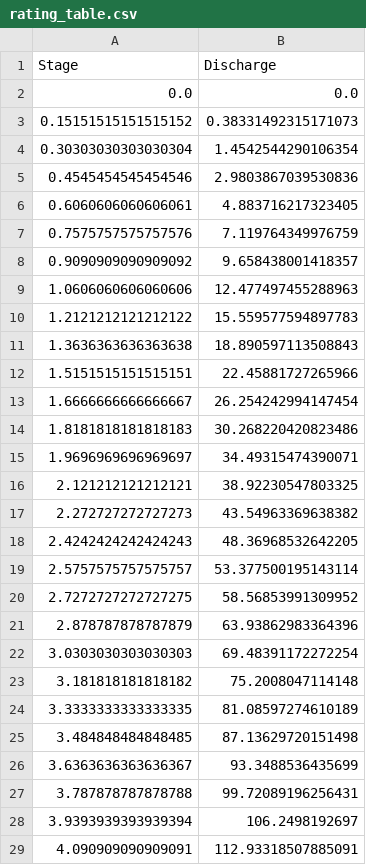
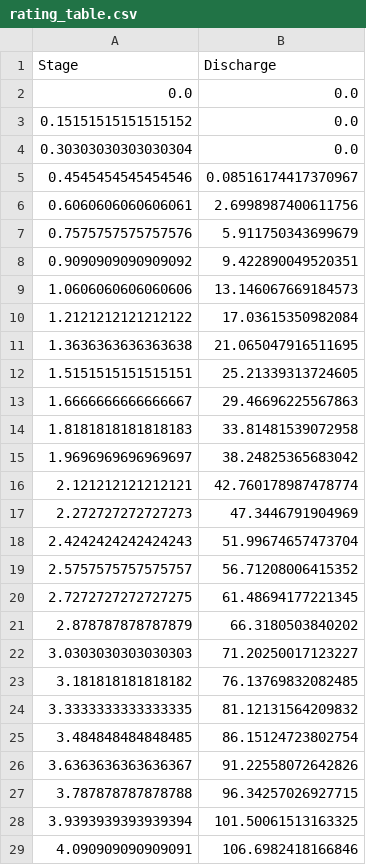
Before and after one commit to USACE-RMC/BestFit-Python-Examples, a CSV file: notebooks/outputs/rating_table.csv, drawn as a sheet; only a part is shown; the diff covers the shown part only.

Commit message:
Finalizing notebooks 03-06 + output formatting

```diff
--- a/notebooks/outputs/rating_table.csv
+++ b/notebooks/outputs/rating_table.csv
@@ -2,28 +2,28 @@ Stage,Discharge
 0.0,0.0
-0.15151515151515152,0.38331492315171073
-0.30303030303030304,1.4542544290106354
-0.4545454545454546,2.9803867039530836
-0.6060606060606061,4.883716217323405
-0.7575757575757576,7.119764349976759
-0.9090909090909092,9.658438001418357
-1.0606060606060606,12.477497455288963
-1.2121212121212122,15.559577594897783
-1.3636363636363638,18.890597113508843
-1.5151515151515151,22.45881727265966
-1.6666666666666667,26.254242994147454
-1.8181818181818183,30.268220420823486
-1.9696969696969697,34.49315474390071
-2.121212121212121,38.92230547803325
-2.272727272727273,43.54963369638382
-2.4242424242424243,48.36968532642205
-2.5757575757575757,53.377500195143114
-2.7272727272727275,58.56853991309952
-2.878787878787879,63.93862983364396
-3.0303030303030303,69.48391172272254
-3.181818181818182,75.2008047114148
-3.3333333333333335,81.08597274610189
-3.484848484848485,87.13629720151498
-3.6363636363636367,93.3488536435699
-3.787878787878788,99.72089196256431
-3.9393939393939394,106.2498192697
-4.090909090909091,112.93318507885091
+0.15151515151515152,0.0
+0.30303030303030304,0.0
+0.4545454545454546,0.08516174417370967
+0.6060606060606061,2.6998987400611756
+0.7575757575757576,5.911750343699679
+0.9090909090909092,9.422890049520351
+1.0606060606060606,13.146067669184573
+1.2121212121212122,17.03615350982084
+1.3636363636363638,21.065047916511695
+1.5151515151515151,25.21339313724605
+1.6666666666666667,29.46696225567863
+1.8181818181818183,33.81481539072958
+1.9696969696969697,38.24825365683042
+2.121212121212121,42.760178987478774
+2.272727272727273,47.3446791904969
+2.4242424242424243,51.99674657473704
+2.5757575757575757,56.71208006415352
+2.7272727272727275,61.48694177221345
+2.878787878787879,66.3180503840202
+3.0303030303030303,71.20250017123227
+3.181818181818182,76.13769832082485
+3.3333333333333335,81.12131564209832
+3.484848484848485,86.15124723802754
+3.6363636363636367,91.22558072642826
+3.787878787878788,96.34257026927715
+3.9393939393939394,101.50061513163325
+4.090909090909091,106.6982418166846
```
Also changed, not shown: 72 edited cells elsewhere in this file, 16 other files.
